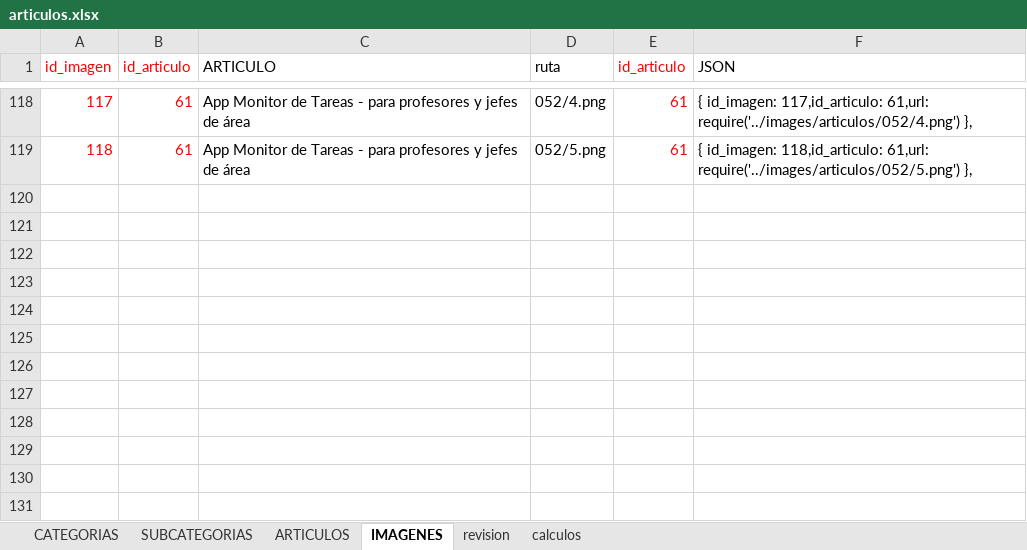
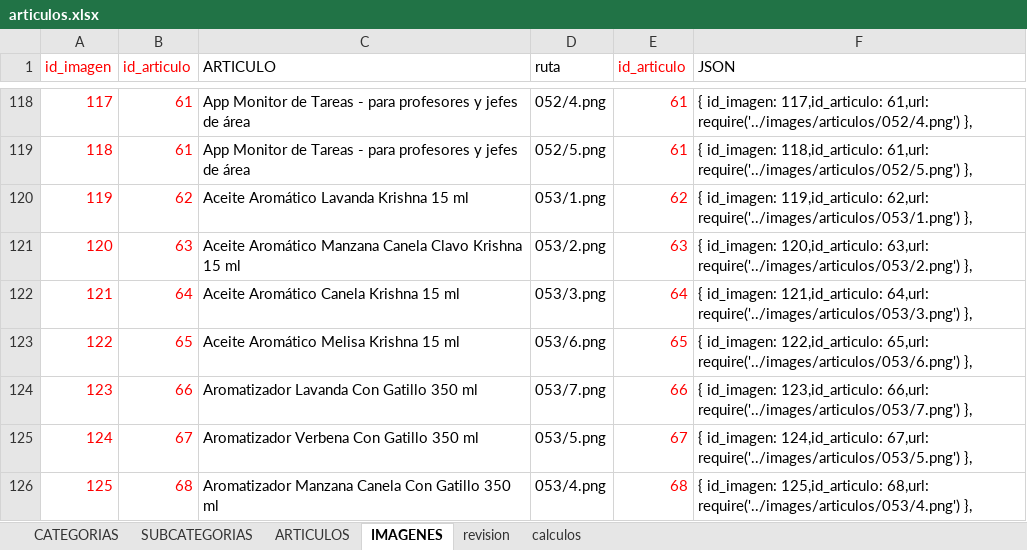
Before and after one commit to multicolorbazar/site, an Excel workbook: src/documents/articulos.xlsx, sheet IMAGENES, drawn as a sheet; only a part is shown, gaps mark what is left out; values as stored, in another font and other column widths than the file's, no borders; the diff names each change by its address in the sheet, - before the commit and + after, or states it on an @@ line.

```diff
--- a/src/documents/articulos.xlsx (sheet IMAGENES)
+++ b/src/documents/articulos.xlsx (sheet IMAGENES)
+row 120: 119 | 62 | Aceite Aromático Lavanda Krishna 15 ml | 053/1.png | 62 | { id_imagen: 119,id_articulo: 62,url: require('../images/articulos/053/1.png') },
+row 121: 120 | 63 | Aceite Aromático Manzana Canela Clavo Krishna 15 ml | 053/2.png | 63 | { id_imagen: 120,id_articulo: 63,url: require('../images/articulos/053/2.png') },
+row 122: 121 | 64 | Aceite Aromático Canela Krishna 15 ml | 053/3.png | 64 | { id_imagen: 121,id_articulo: 64,url: require('../images/articulos/053/3.png') },
+row 123: 122 | 65 | Aceite Aromático Melisa Krishna 15 ml | 053/6.png | 65 | { id_imagen: 122,id_articulo: 65,url: require('../images/articulos/053/6.png') },
+row 124: 123 | 66 | Aromatizador Lavanda Con Gatillo 350 ml | 053/7.png | 66 | { id_imagen: 123,id_articulo: 66,url: require('../images/articulos/053/7.png') },
+row 125: 124 | 67 | Aromatizador Verbena Con Gatillo 350 ml | 053/5.png | 67 | { id_imagen: 124,id_articulo: 67,url: require('../images/articulos/053/5.png') },
+row 126: 125 | 68 | Aromatizador Manzana Canela Con Gatillo 350 ml | 053/4.png | 68 | { id_imagen: 125,id_articulo: 68,url: require('../images/articulos/053/4.png') },
```
Also changed, not shown: sheet ARTICULOS, sheet SUBCATEGORIAS, 11 other files.
